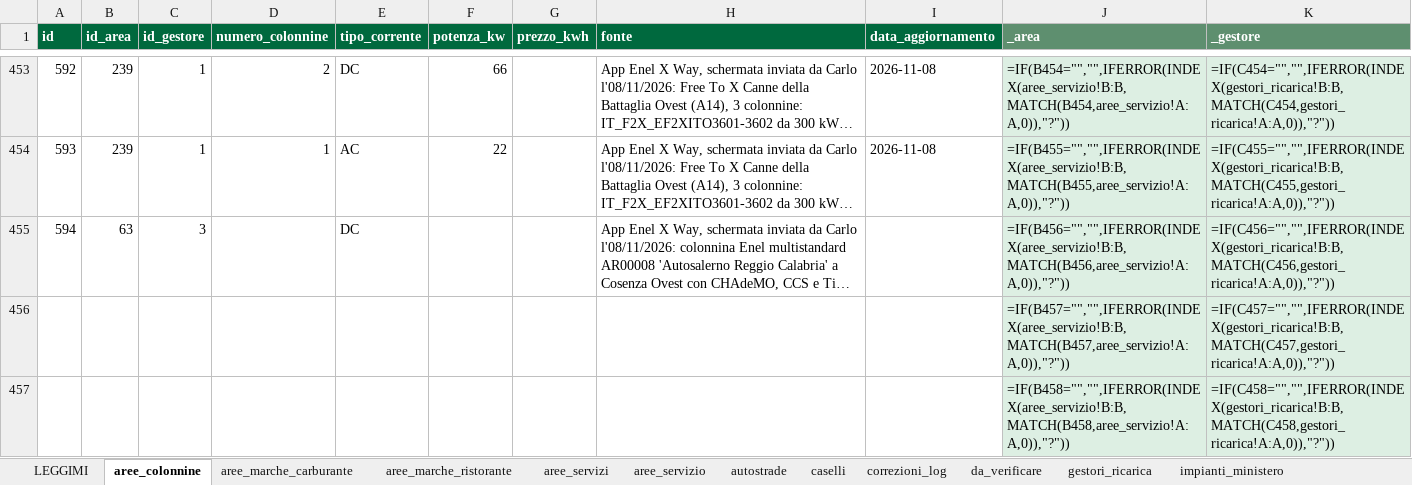
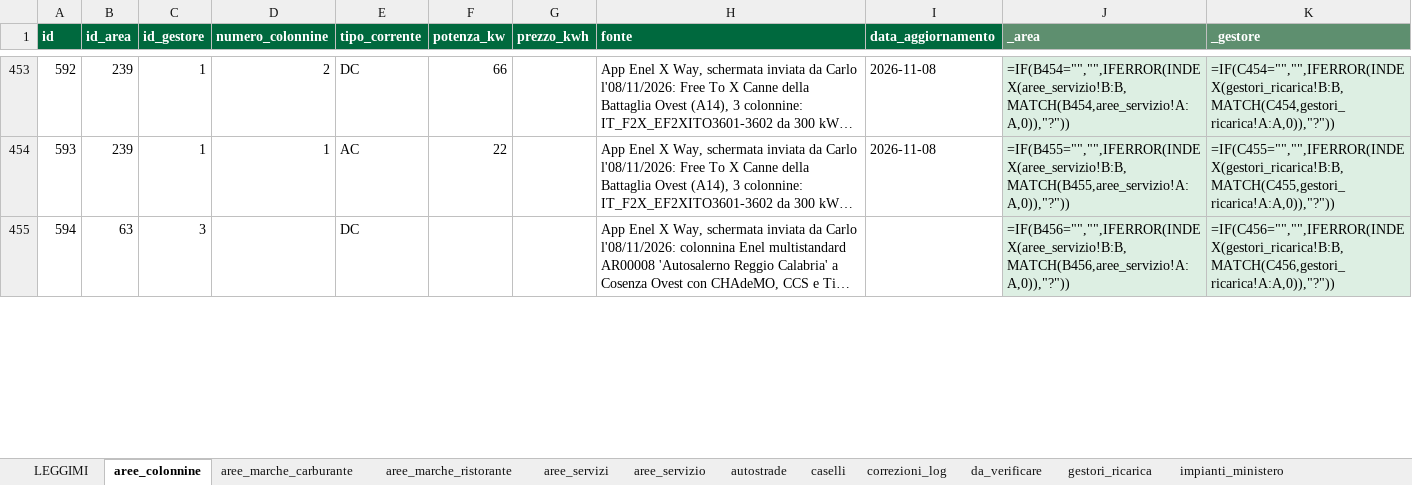
Before and after one commit to csantacroce/iviaggi-dati, an Excel workbook: source/dati.xlsx, sheet aree_colonnine, drawn as a sheet; only a part is shown, gaps mark what is left out; long unchanged cells end in …; values as stored, in another font and other column widths than the file's, no borders; formulas without a stored value are shown as written; removed rows and columns are numbered as before the commit, all else as after; the diff covers the shown part only; the diff names each change by its address in the sheet, - before the commit and + after, or states it on an @@ line.

```diff
--- a/source/dati.xlsx (sheet aree_colonnine)
+++ b/source/dati.xlsx (sheet aree_colonnine)
-row 456:  |  |  |  |  |  |  |  |  | =IF(B457="","",IFERROR(INDEX(aree_servizio!B:B,MATCH(B457,aree_servizio!A:A,0)),"?")) | =IF(C457="","",IFERROR(INDEX(gestori_ricarica!B:B,MATCH(C457,gestori_ricarica!A:A,0)),"?"))
-row 457:  |  |  |  |  |  |  |  |  | =IF(B458="","",IFERROR(INDEX(aree_servizio!B:B,MATCH(B458,aree_servizio!A:A,0)),"?")) | =IF(C458="","",IFERROR(INDEX(gestori_ricarica!B:B,MATCH(C458,gestori_ricarica!A:A,0)),"?"))
```
Also changed, not shown: 2 added rows and 3 edited cells elsewhere in this sheet, 4 other files.
